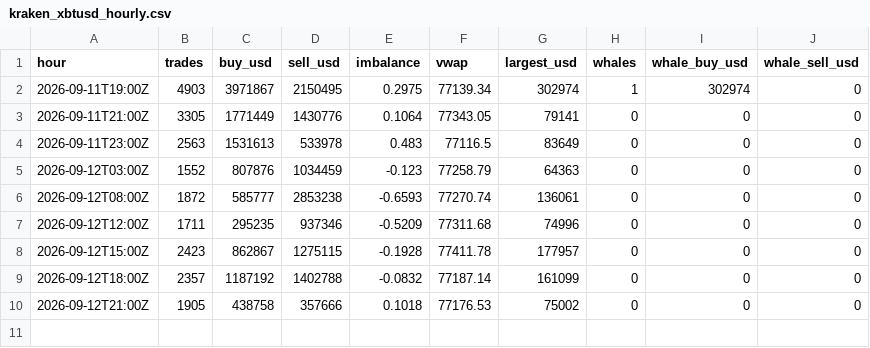
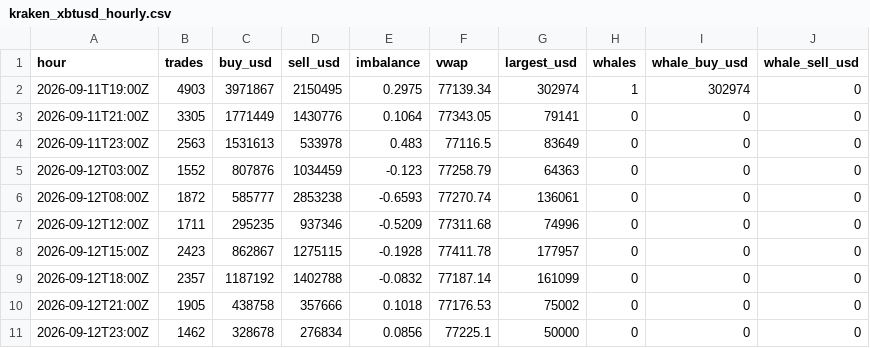
Before and after one commit to juliantorrespr-afk/quant-lab-data, a CSV file: data/flow/kraken_xbtusd_hourly.csv, drawn as a sheet; the diff names each change by its address in the sheet, - before the commit and + after, or states it on an @@ line.

```diff
--- a/data/flow/kraken_xbtusd_hourly.csv
+++ b/data/flow/kraken_xbtusd_hourly.csv
+row 11: 2026-09-12T23:00Z | 1462 | 328678 | 276834 | 0.0856 | 77225.1 | 50000 | 0 | 0 | 0
```
Also changed, not shown: 4 other files.
